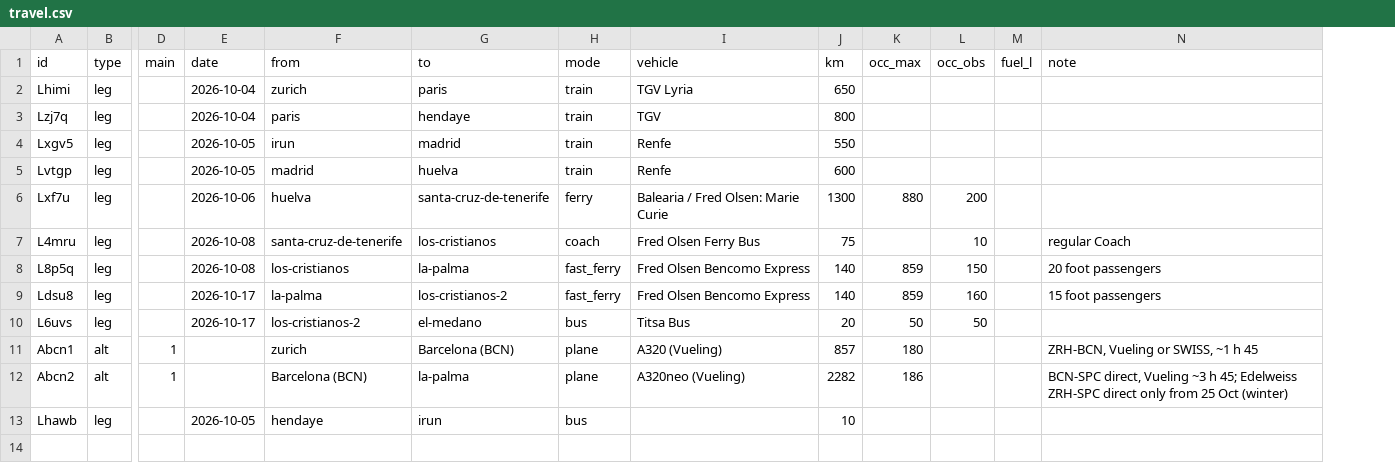
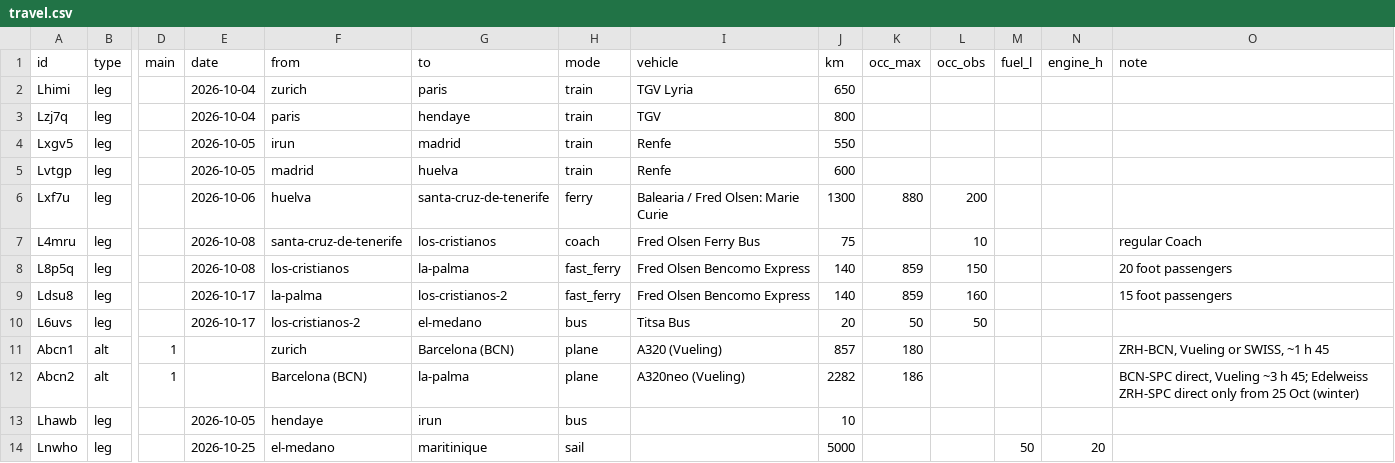
Before and after one commit to thaeussner/travel_dashboard, a CSV file: data/travel.csv, drawn as a sheet; only a part is shown, gaps mark what is left out; rows hold the shown columns only; the diff names each change by its address in the sheet, - before the commit and + after, or states it on an @@ line.

Commit message:
travel: 1 saved (from the dashboard)

```diff
--- a/data/travel.csv
+++ b/data/travel.csv
+column N (engine_h), empty
+row 14: Lnwho | leg |  | 2026-10-25 | el-medano | maritinique | sail |  | 5000 |  |  | 50 | 20
```
